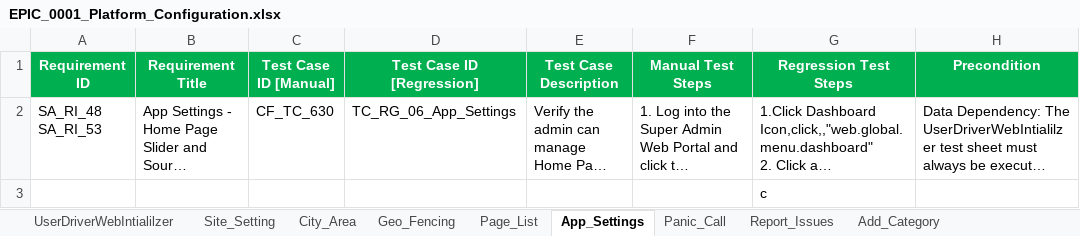
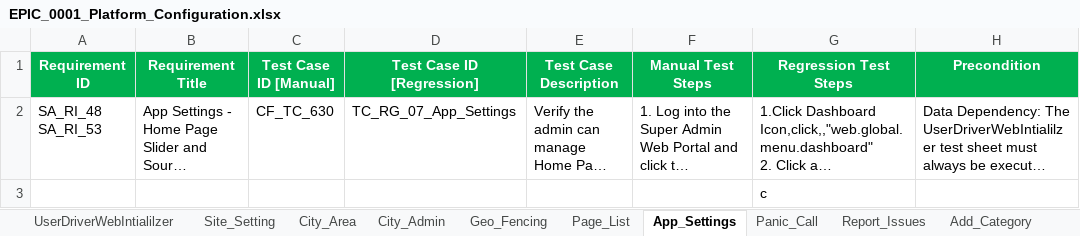
Before and after one commit to faizal08/ABCD_Framework_For_WE1_Automation, an Excel workbook: EPIC_0001_Platform_Configuration.xlsx, sheet App_Settings, drawn as a sheet; only a part is shown; long unchanged cells end in …; values as stored, in another font and other column widths than the file's, no borders; the diff names each change by its address in the sheet, - before the commit and + after, or states it on an @@ line.

```diff
--- a/EPIC_0001_Platform_Configuration.xlsx (sheet App_Settings)
+++ b/EPIC_0001_Platform_Configuration.xlsx (sheet App_Settings)
+sheet tab: City_Admin
-D2 (Test Case ID [Regression]): TC_RG_06_App_Settings
+D2 (Test Case ID [Regression]): TC_RG_07_App_Settings
```
Also changed, not shown: sheet DataCleanUpSheet, sheet Panic_Call, sheet Add_Category, sheet Add_Vehicle_Type, sheet City_Area, sheet Geo_Fencing, 4 more sheets, EPIC_0005_Ride_Safety_Calls.xlsx, EPIC_0009_Subscription_Management.xlsx, 9 other files.
